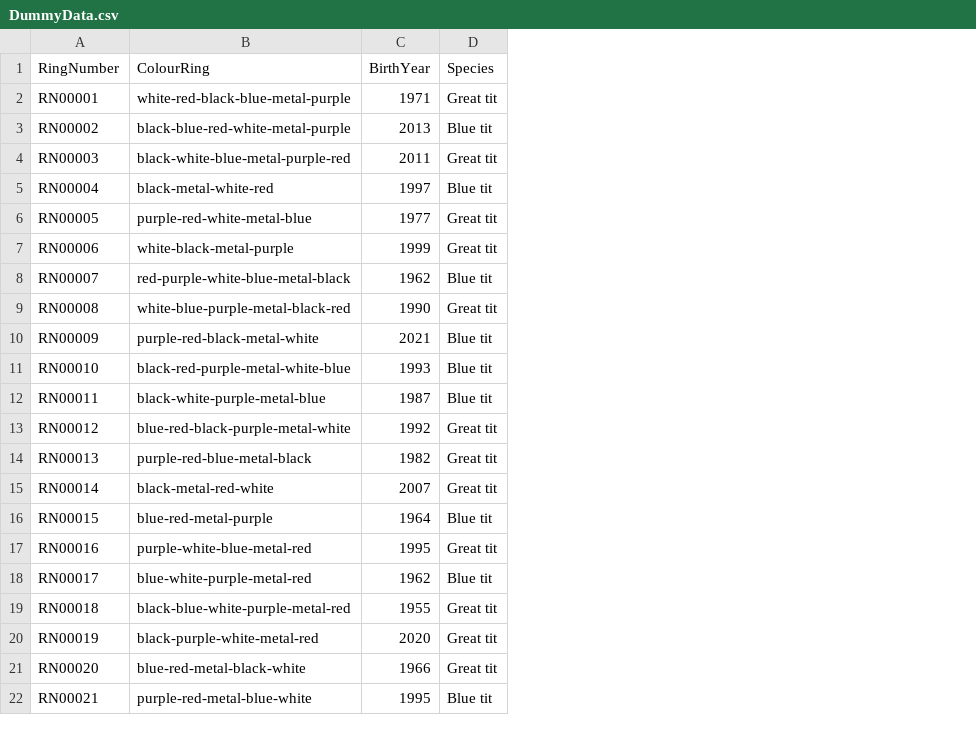
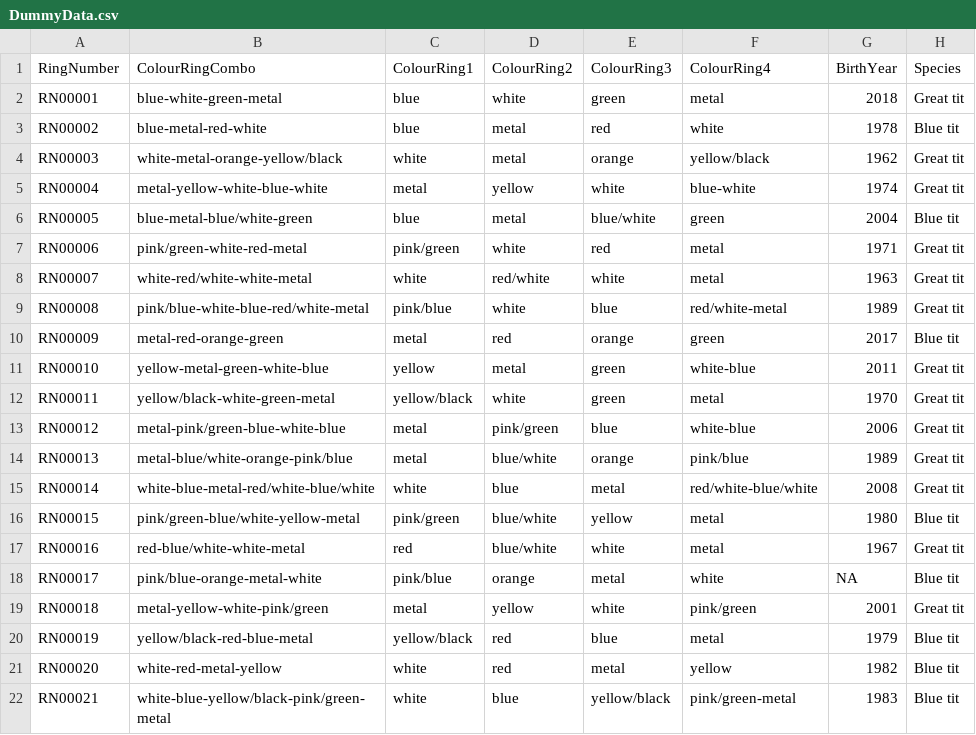
Before and after one commit to LifeLoveDeath/VlielandShiny, a CSV file: data/DummyData.csv, drawn as a sheet; only a part is shown; removed rows and columns are numbered as before the commit, all else as after; the diff covers the shown part only; the diff names each change by its address in the sheet, - before the commit and + after, or states it on an @@ line.

Commit message:
updating data script so colour rings are separated into columns

```diff
--- a/data/DummyData.csv
+++ b/data/DummyData.csv
-column B (ColourRing), rows 2-22: white-red-black-blue-metal-purple | black-blue-red-white-metal-purple | black-white-blue-metal-purple-red | black-metal-white-red | purple-red-white-metal-blue | white-black-metal-purple | red-purple-white-blue-metal-black | white-blue-purple-metal-black-red | purple-red-black-metal-white | black-red-purple-metal-white-blue | black-white-purple-metal-blue | blue-red-black-purple-metal-white | purple-red-blue-metal-black | black-metal-red-white | blue-red-metal-purple | purple-white-blue-metal-red | blue-white-purple-metal-red | black-blue-white-purple-metal-red | black-purple-white-metal-red | blue-red-metal-black-white | purple-red-metal-blue-white
+column B (ColourRingCombo), rows 2-22: blue-white-green-metal | blue-metal-red-white | white-metal-orange-yellow/black | metal-yellow-white-blue-white | blue-metal-blue/white-green | pink/green-white-red-metal | white-red/white-white-metal | pink/blue-white-blue-red/white-metal | metal-red-orange-green | yellow-metal-green-white-blue | yellow/black-white-green-metal | metal-pink/green-blue-white-blue | metal-blue/white-orange-pink/blue | white-blue-metal-red/white-blue/white | pink/green-blue/white-yellow-metal | red-blue/white-white-metal | pink/blue-orange-metal-white | metal-yellow-white-pink/green | yellow/black-red-blue-metal | white-red-metal-yellow | white-blue-yellow/black-pink/green-metal
+column C (ColourRing1), rows 2-22: blue | blue | white | metal | blue | pink/green | white | pink/blue | metal | yellow | yellow/black | metal | metal | white | pink/green | red | pink/blue | metal | yellow/black | white | white
+column D (ColourRing2), rows 2-22: white | metal | metal | yellow | metal | white | red/white | white | red | metal | white | pink/green | blue/white | blue | blue/white | blue/white | orange | yellow | red | red | blue
+column E (ColourRing3), rows 2-22: green | red | orange | white | blue/white | red | white | blue | orange | green | green | blue | orange | metal | yellow | white | metal | white | blue | metal | yellow/black
+column F (ColourRing4), rows 2-22: metal | white | yellow/black | blue-white | green | metal | metal | red/white-metal | green | white-blue | metal | white-blue | pink/blue | red/white-blue/white | metal | metal | white | pink/green | metal | yellow | pink/green-metal
-G2 (BirthYear): 1971
+G2 (BirthYear): 2018
-G3 (BirthYear): 2013
+G3 (BirthYear): 1978
-G4 (BirthYear): 2011
+G4 (BirthYear): 1962
-G5 (BirthYear): 1997
+G5 (BirthYear): 1974
-H5 (Species): Blue tit
+H5 (Species): Great tit
-G6 (BirthYear): 1977
+G6 (BirthYear): 2004
-H6 (Species): Great tit
+H6 (Species): Blue tit
-G7 (BirthYear): 1999
+G7 (BirthYear): 1971
-G8 (BirthYear): 1962
+G8 (BirthYear): 1963
-H8 (Species): Blue tit
+H8 (Species): Great tit
-G9 (BirthYear): 1990
+G9 (BirthYear): 1989
-G10 (BirthYear): 2021
+G10 (BirthYear): 2017
-G11 (BirthYear): 1993
+G11 (BirthYear): 2011
-H11:H12 (Species): Blue tit
+H11:H12 (Species): Great tit
-G12 (BirthYear): 1987
+G12 (BirthYear): 1970
-G13 (BirthYear): 1992
+G13 (BirthYear): 2006
-G14 (BirthYear): 1982
+G14 (BirthYear): 1989
-G15 (BirthYear): 2007
+G15 (BirthYear): 2008
-G16 (BirthYear): 1964
+G16 (BirthYear): 1980
-G17 (BirthYear): 1995
+G17 (BirthYear): 1967
-G18 (BirthYear): 1962
+G18 (BirthYear): NA
-G19 (BirthYear): 1955
+G19 (BirthYear): 2001
-G20 (BirthYear): 2020
+G20 (BirthYear): 1979
-H20:H21 (Species): Great tit
+H20:H21 (Species): Blue tit
-G21 (BirthYear): 1966
+G21 (BirthYear): 1982
-G22 (BirthYear): 1995
+G22 (BirthYear): 1983
```
Also changed, not shown: 116 edited cells elsewhere in this file, 2 other files.
